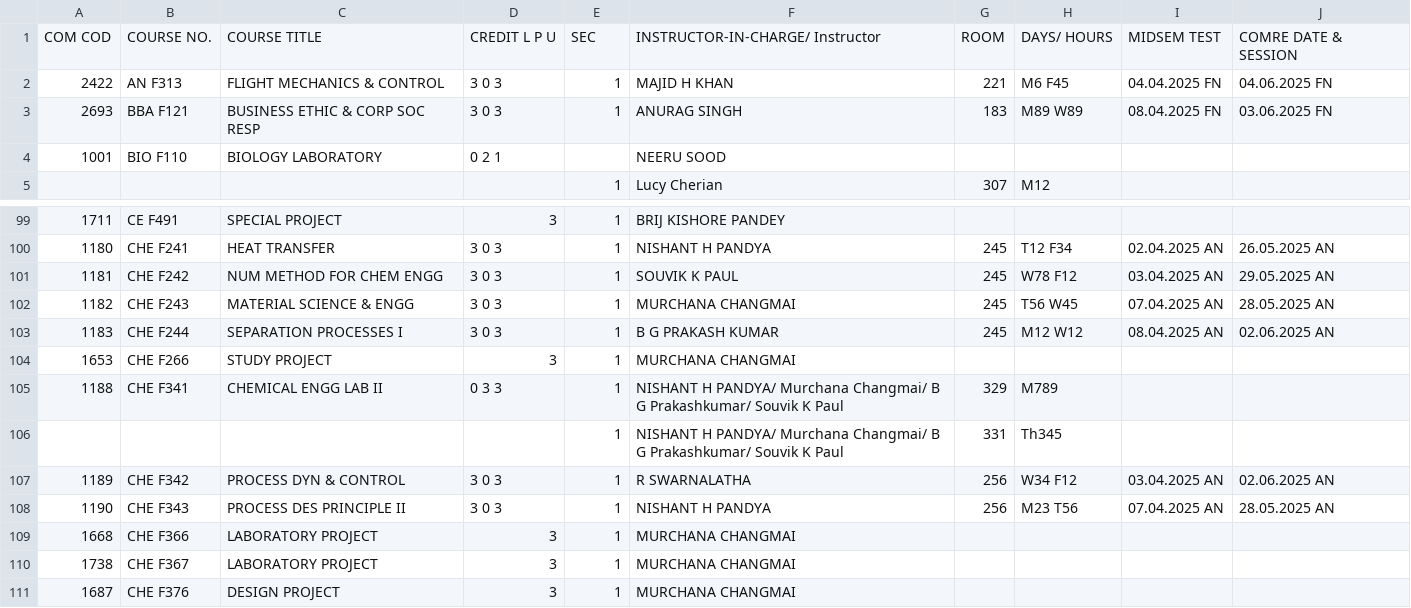
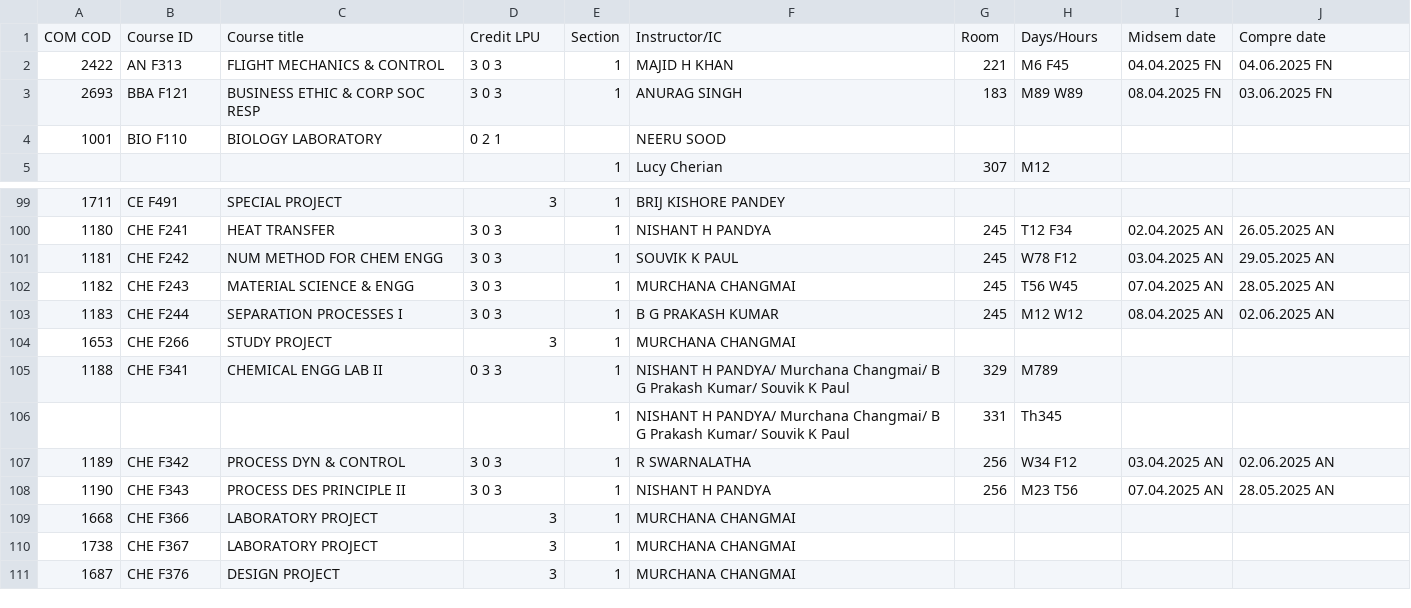
Before and after one commit to SreenikethanI/timetabler, a CSV file: coursewise timetables/5 - 2025-01 Sem2.csv, drawn as a sheet; only a part is shown, gaps mark what is left out.

```diff
--- a/coursewise timetables/5 - 2025-01 Sem2.csv
+++ b/coursewise timetables/5 - 2025-01 Sem2.csv
@@ -1,2 +1,2 @@
-COM COD,COURSE NO.,COURSE TITLE,CREDIT L P U,SEC,INSTRUCTOR-IN-CHARGE/ Instructor,ROOM,DAYS/ HOURS,MIDSEM TEST,COMRE DATE & SESSION
+COM COD,Course ID,Course title,Credit LPU,Section,Instructor/IC,Room,Days/Hours,Midsem date,Compre date
 2422,AN F313,FLIGHT MECHANICS & CONTROL,3 0 3,1,MAJID H KHAN,221,M6 F45,04.04.2025 FN,04.06.2025 FN
@@ -104,4 +104,4 @@
 1653,CHE F266,STUDY PROJECT,3,1,MURCHANA CHANGMAI,,,,
-1188,CHE F341,CHEMICAL ENGG LAB II,0 3 3,1,NISHANT H PANDYA/ Murchana Changmai/ B G Prakashkumar/ Souvik K Paul,329,M789,,
-,,,,1,NISHANT H PANDYA/ Murchana Changmai/ B G Prakashkumar/ Souvik K Paul,331,Th345,,
+1188,CHE F341,CHEMICAL ENGG LAB II,0 3 3,1,NISHANT H PANDYA/ Murchana Changmai/ B G Prakash Kumar/ Souvik K Paul,329,M789,,
+,,,,1,NISHANT H PANDYA/ Murchana Changmai/ B G Prakash Kumar/ Souvik K Paul,331,Th345,,
 1189,CHE F342,PROCESS DYN & CONTROL,3 0 3,1,R SWARNALATHA,256,W34 F12,03.04.2025 AN,02.06.2025 AN
```
Also changed, not shown: coursewise timetables/3 - 2024-02 Sem2 (v3).csv, coursewise timetables/4 - 2024-09 Sem1.csv, 25 other files.
